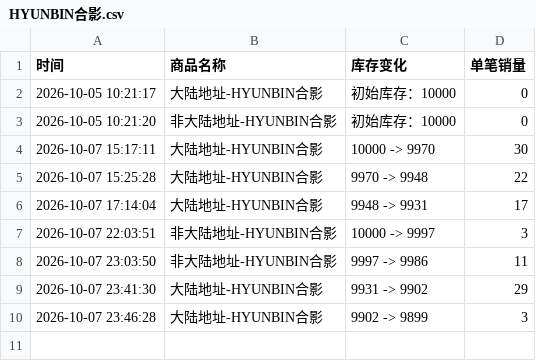
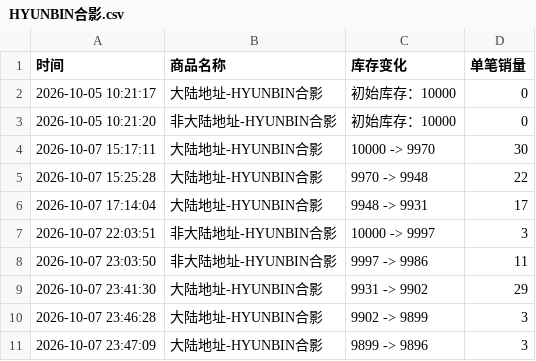
Before and after one commit to Juineii/pow_imini1007, a CSV file: HYUNBIN合影.csv, drawn as a sheet.

```diff
--- a/HYUNBIN合影.csv
+++ b/HYUNBIN合影.csv
@@ -10 +10,2 @@
 2026-10-07 23:46:28,大陆地址-HYUNBIN合影,9902 -> 9899,3
+2026-10-07 23:47:09,大陆地址-HYUNBIN合影,9899 -> 9896,3
```
Also changed, not shown: HONG合影.csv.
